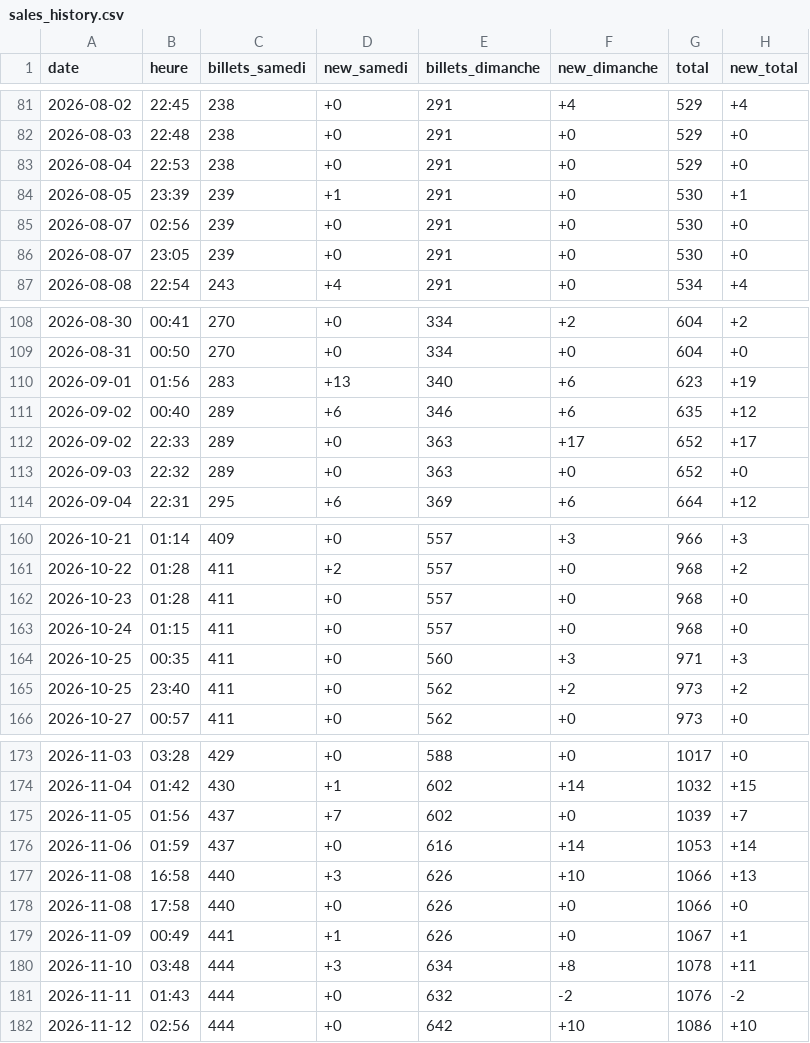
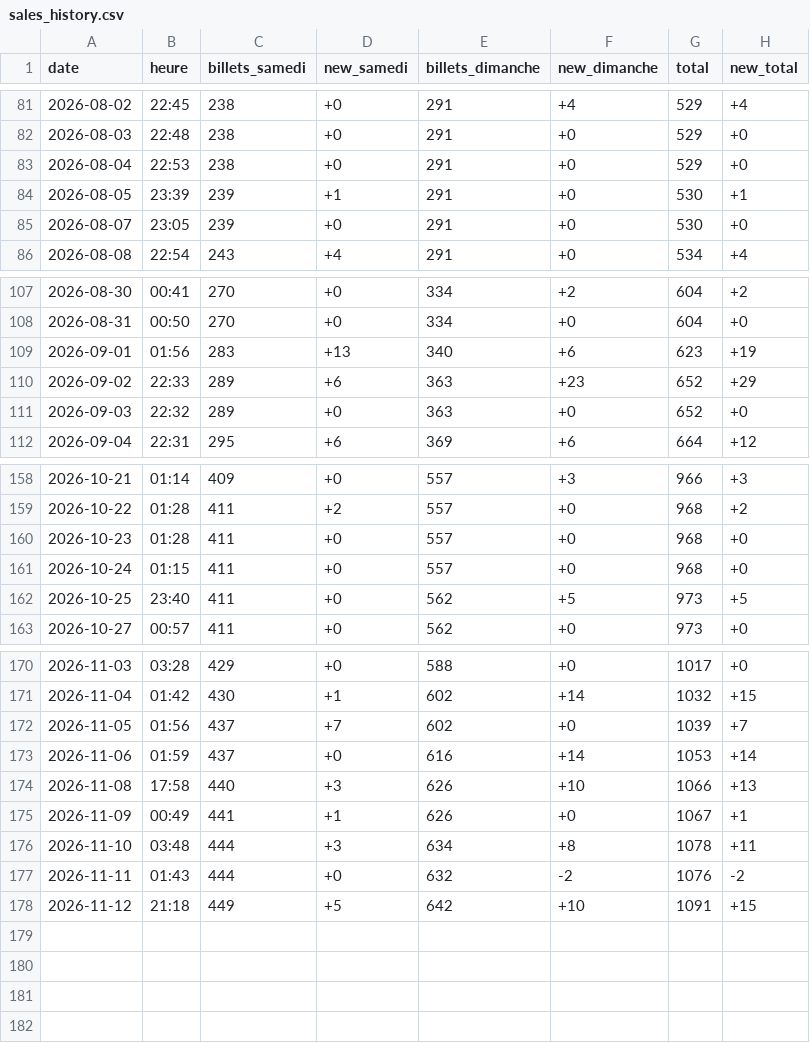
Before and after one commit to drihaen-88/sales-tracker-public, a CSV file: sales_history.csv, drawn as a sheet; only a part is shown, gaps mark what is left out.

```diff
--- a/sales_history.csv
+++ b/sales_history.csv
@@ -84,3 +84,2 @@ date,heure,billets_samedi,new_samedi,billets_dimanche,new_dimanche,total,new_tot
 2026-08-05,23:39,239,+1,291,+0,530,+1
-2026-08-07,02:56,239,+0,291,+0,530,+0
 2026-08-07,23:05,239,+0,291,+0,530,+0
@@ -110,4 +109,3 @@ date,heure,billets_samedi,new_samedi,billets_dimanche,new_dimanche,total,new_tot
 2026-09-01,01:56,283,+13,340,+6,623,+19
-2026-09-02,00:40,289,+6,346,+6,635,+12
-2026-09-02,22:33,289,+0,363,+17,652,+17
+2026-09-02,22:33,289,+6,363,+23,652,+29
 2026-09-03,22:32,289,+0,363,+0,652,+0
@@ -163,4 +161,3 @@ date,heure,billets_samedi,new_samedi,billets_dimanche,new_dimanche,total,new_tot
 2026-10-24,01:15,411,+0,557,+0,968,+0
-2026-10-25,00:35,411,+0,560,+3,971,+3
-2026-10-25,23:40,411,+0,562,+2,973,+2
+2026-10-25,23:40,411,+0,562,+5,973,+5
 2026-10-27,00:57,411,+0,562,+0,973,+0
@@ -176,4 +173,3 @@ date,heure,billets_samedi,new_samedi,billets_dimanche,new_dimanche,total,new_tot
 2026-11-06,01:59,437,+0,616,+14,1053,+14
-2026-11-08,16:58,440,+3,626,+10,1066,+13
-2026-11-08,17:58,440,+0,626,+0,1066,+0
+2026-11-08,17:58,440,+3,626,+10,1066,+13
 2026-11-09,00:49,441,+1,626,+0,1067,+1
@@ -181,2 +177,2 @@ date,heure,billets_samedi,new_samedi,billets_dimanche,new_dimanche,total,new_tot
 2026-11-11,01:43,444,+0,632,-2,1076,-2
-2026-11-12,02:56,444,+0,642,+10,1086,+10
+2026-11-12,21:18,449,+5,642,+10,1091,+15
```
Also changed, not shown: sales_history_annie_LaLouviere.csv, 3 other files.
